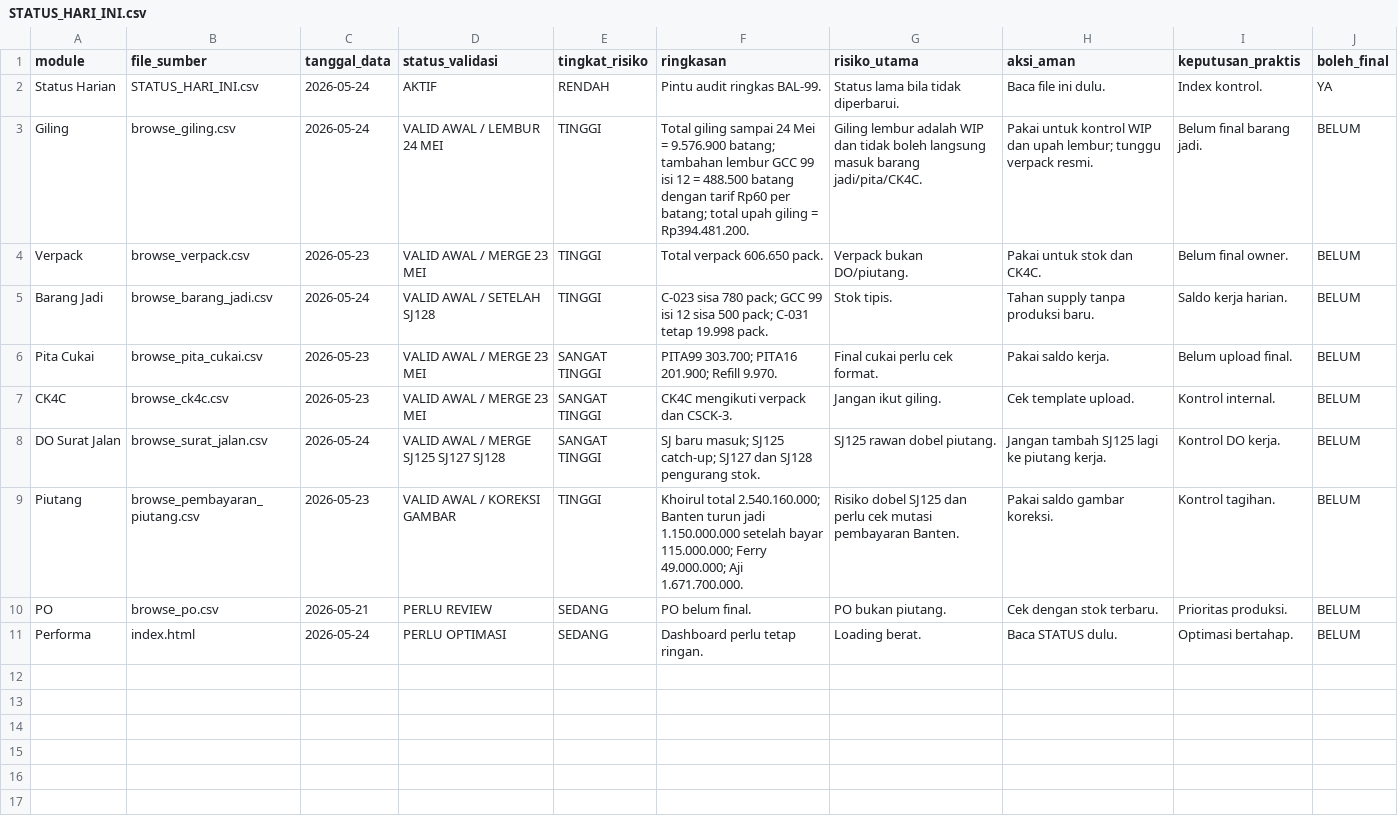
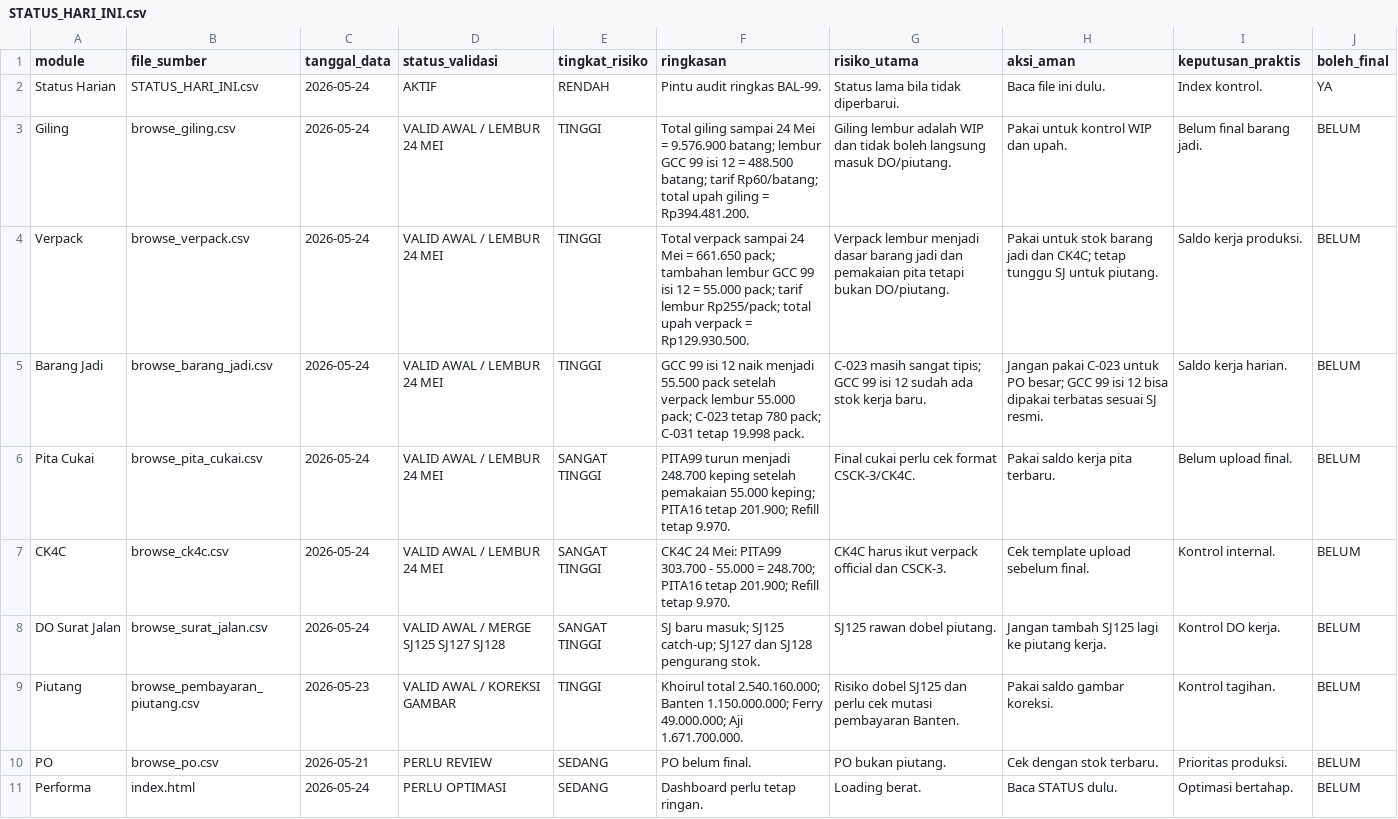
Before and after one commit to cengkehsigaret99-del/BAL-99-Work-Assistant-Cockpit, a CSV file: STATUS_HARI_INI.csv, drawn as a sheet.

Commit message:
Update status verpack barang jadi CK4C lembur 24 Mei

```diff
--- a/STATUS_HARI_INI.csv
+++ b/STATUS_HARI_INI.csv
@@ -2,9 +2,9 @@ module,file_sumber,tanggal_data,status_validasi,tingkat_risiko,ringkasan,risiko_
 Status Harian,STATUS_HARI_INI.csv,2026-05-24,AKTIF,RENDAH,Pintu audit ringkas BAL-99.,Status lama bila tidak diperbarui.,Baca file ini dulu.,Index kontrol.,YA
-Giling,browse_giling.csv,2026-05-24,VALID AWAL / LEMBUR 24 MEI,TINGGI,Total giling sampai 24 Mei = 9.576.900 batang; tambahan lembur GCC 99 isi 12 = 488.500 batang dengan tarif Rp60 per batang; total upah giling = Rp394.481.200.,Giling lembur adalah WIP dan tidak boleh langsung masuk barang jadi/pita/CK4C.,Pakai untuk kontrol WIP dan upah lembur; tunggu verpack resmi.,Belum final barang jadi.,BELUM
-Verpack,browse_verpack.csv,2026-05-23,VALID AWAL / MERGE 23 MEI,TINGGI,Total verpack 606.650 pack.,Verpack bukan DO/piutang.,Pakai untuk stok dan CK4C.,Belum final owner.,BELUM
-Barang Jadi,browse_barang_jadi.csv,2026-05-24,VALID AWAL / SETELAH SJ128,TINGGI,C-023 sisa 780 pack; GCC 99 isi 12 sisa 500 pack; C-031 tetap 19.998 pack.,Stok tipis.,Tahan supply tanpa produksi baru.,Saldo kerja harian.,BELUM
-Pita Cukai,browse_pita_cukai.csv,2026-05-23,VALID AWAL / MERGE 23 MEI,SANGAT TINGGI,PITA99 303.700; PITA16 201.900; Refill 9.970.,Final cukai perlu cek format.,Pakai saldo kerja.,Belum upload final.,BELUM
-CK4C,browse_ck4c.csv,2026-05-23,VALID AWAL / MERGE 23 MEI,SANGAT TINGGI,CK4C mengikuti verpack dan CSCK-3.,Jangan ikut giling.,Cek template upload.,Kontrol internal.,BELUM
+Giling,browse_giling.csv,2026-05-24,VALID AWAL / LEMBUR 24 MEI,TINGGI,Total giling sampai 24 Mei = 9.576.900 batang; lembur GCC 99 isi 12 = 488.500 batang; tarif Rp60/batang; total upah giling = Rp394.481.200.,Giling lembur adalah WIP dan tidak boleh langsung masuk DO/piutang.,Pakai untuk kontrol WIP dan upah.,Belum final barang jadi.,BELUM
+Verpack,browse_verpack.csv,2026-05-24,VALID AWAL / LEMBUR 24 MEI,TINGGI,Total verpack sampai 24 Mei = 661.650 pack; tambahan lembur GCC 99 isi 12 = 55.000 pack; tarif lembur Rp255/pack; total upah verpack = Rp129.930.500.,Verpack lembur menjadi dasar barang jadi dan pemakaian pita tetapi bukan DO/piutang.,Pakai untuk stok barang jadi dan CK4C; tetap tunggu SJ untuk piutang.,Saldo kerja produksi.,BELUM
+Barang Jadi,browse_barang_jadi.csv,2026-05-24,VALID AWAL / LEMBUR 24 MEI,TINGGI,GCC 99 isi 12 naik menjadi 55.500 pack setelah verpack lembur 55.000 pack; C-023 tetap 780 pack; C-031 tetap 19.998 pack.,C-023 masih sangat tipis; GCC 99 isi 12 sudah ada stok kerja baru.,Jangan pakai C-023 untuk PO besar; GCC 99 isi 12 bisa dipakai terbatas sesuai SJ resmi.,Saldo kerja harian.,BELUM
+Pita Cukai,browse_pita_cukai.csv,2026-05-24,VALID AWAL / LEMBUR 24 MEI,SANGAT TINGGI,PITA99 turun menjadi 248.700 keping setelah pemakaian 55.000 keping; PITA16 tetap 201.900; Refill tetap 9.970.,Final cukai perlu cek format CSCK-3/CK4C.,Pakai saldo kerja pita terbaru.,Belum upload final.,BELUM
+CK4C,browse_ck4c.csv,2026-05-24,VALID AWAL / LEMBUR 24 MEI,SANGAT TINGGI,CK4C 24 Mei: PITA99 303.700 - 55.000 = 248.700; PITA16 tetap 201.900; Refill tetap 9.970.,CK4C harus ikut verpack official dan CSCK-3.,Cek template upload sebelum final.,Kontrol internal.,BELUM
 DO Surat Jalan,browse_surat_jalan.csv,2026-05-24,VALID AWAL / MERGE SJ125 SJ127 SJ128,SANGAT TINGGI,SJ baru masuk; SJ125 catch-up; SJ127 dan SJ128 pengurang stok.,SJ125 rawan dobel piutang.,Jangan tambah SJ125 lagi ke piutang kerja.,Kontrol DO kerja.,BELUM
-Piutang,browse_pembayaran_piutang.csv,2026-05-23,VALID AWAL / KOREKSI GAMBAR,TINGGI,Khoirul total 2.540.160.000; Banten turun jadi 1.150.000.000 setelah bayar 115.000.000; Ferry 49.000.000; Aji 1.671.700.000.,Risiko dobel SJ125 dan perlu cek mutasi pembayaran Banten.,Pakai saldo gambar koreksi.,Kontrol tagihan.,BELUM
+Piutang,browse_pembayaran_piutang.csv,2026-05-23,VALID AWAL / KOREKSI GAMBAR,TINGGI,Khoirul total 2.540.160.000; Banten 1.150.000.000; Ferry 49.000.000; Aji 1.671.700.000.,Risiko dobel SJ125 dan perlu cek mutasi pembayaran Banten.,Pakai saldo gambar koreksi.,Kontrol tagihan.,BELUM
 PO,browse_po.csv,2026-05-21,PERLU REVIEW,SEDANG,PO belum final.,PO bukan piutang.,Cek dengan stok terbaru.,Prioritas produksi.,BELUM
```
